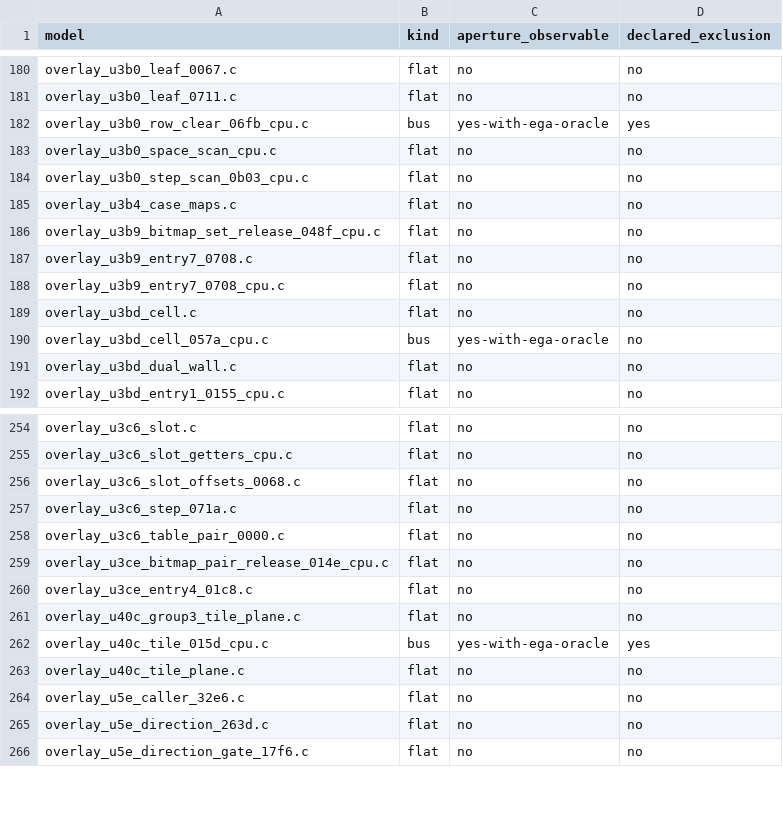
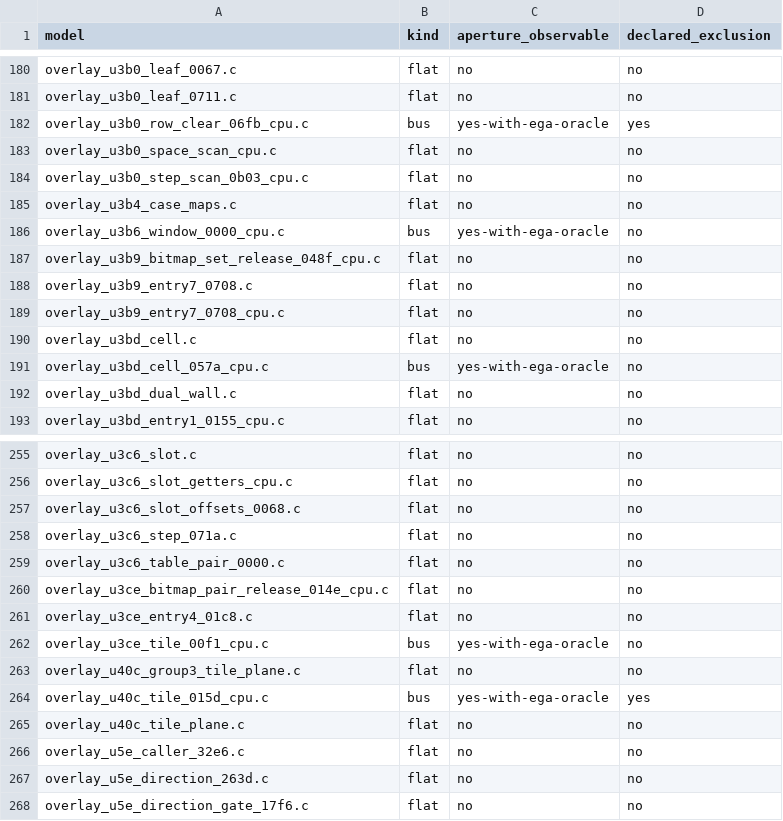
Before and after one commit to huntergdavis/poolrad-decomp, a CSV file: docs/re/aperture_observability.csv, drawn as a sheet; only a part is shown, gaps mark what is left out.

```diff
--- a/docs/re/aperture_observability.csv
+++ b/docs/re/aperture_observability.csv
@@ -185,2 +185,3 @@ overlay_u3b0_step_scan_0b03_cpu.c,flat,no,no
 overlay_u3b4_case_maps.c,flat,no,no
+overlay_u3b6_window_0000_cpu.c,bus,yes-with-ega-oracle,no
 overlay_u3b9_bitmap_set_release_048f_cpu.c,flat,no,no
@@ -260,2 +261,3 @@ overlay_u3ce_bitmap_pair_release_014e_cpu.c,flat,no,no
 overlay_u3ce_entry4_01c8.c,flat,no,no
+overlay_u3ce_tile_00f1_cpu.c,bus,yes-with-ega-oracle,no
 overlay_u40c_group3_tile_plane.c,flat,no,no
```
Also changed, not shown: docs/re/FLAG_SEMANTICS_CENSUS.tsv, 13 other files.
